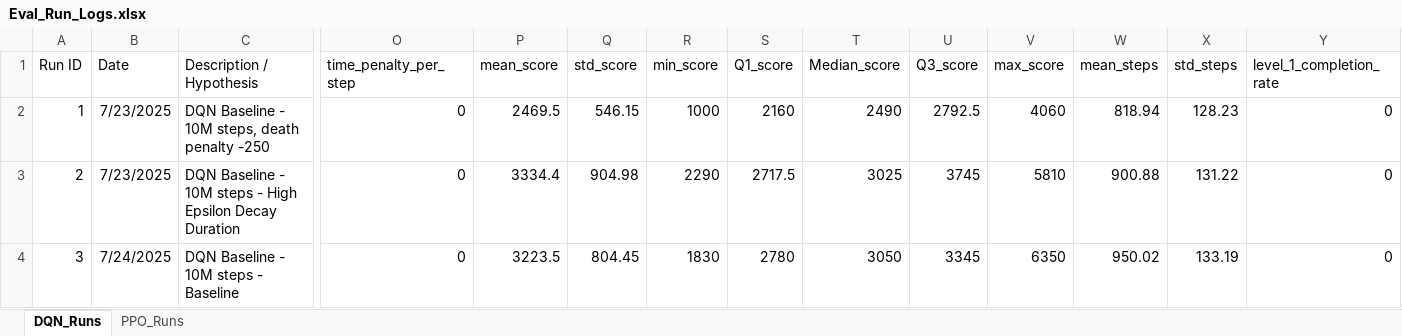
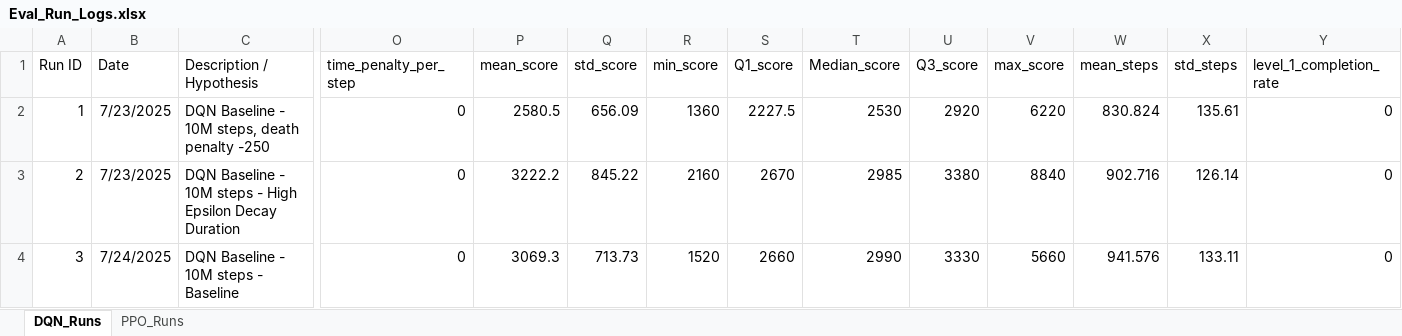
Before and after one commit to davisalexanderc/DeepRL-MsPacman, an Excel workbook: Eval_Run_Logs.xlsx, sheet DQN_Runs, drawn as a sheet; only a part is shown, gaps mark what is left out; values as stored, in another font and other column widths than the file's, no borders; conditional formats not drawn; the diff covers the shown part only; the diff names each change by its address in the sheet, - before the commit and + after, or states it on an @@ line.

```diff
--- a/Eval_Run_Logs.xlsx (sheet DQN_Runs)
+++ b/Eval_Run_Logs.xlsx (sheet DQN_Runs)
-P2 (mean_score): 2469.5
+P2 (mean_score): 2580.5
-Q2 (std_score): 546.15
+Q2 (std_score): 656.09
-R2 (min_score): 1000
+R2 (min_score): 1360
-S2 (Q1_score): 2160
+S2 (Q1_score): 2227.5
-T2 (Median_score): 2490
+T2 (Median_score): 2530
-U2 (Q3_score): 2792.5
+U2 (Q3_score): 2920
-V2 (max_score): 4060
+V2 (max_score): 6220
-W2 (mean_steps): 818.94
+W2 (mean_steps): 830.824
-X2 (std_steps): 128.23
+X2 (std_steps): 135.61
-P3 (mean_score): 3334.4
+P3 (mean_score): 3222.2
-Q3 (std_score): 904.98
+Q3 (std_score): 845.22
-R3 (min_score): 2290
+R3 (min_score): 2160
-S3 (Q1_score): 2717.5
+S3 (Q1_score): 2670
-T3 (Median_score): 3025
+T3 (Median_score): 2985
-U3 (Q3_score): 3745
+U3 (Q3_score): 3380
-V3 (max_score): 5810
+V3 (max_score): 8840
-W3 (mean_steps): 900.88
+W3 (mean_steps): 902.716
-X3 (std_steps): 131.22
+X3 (std_steps): 126.14
-P4 (mean_score): 3223.5
+P4 (mean_score): 3069.3
-Q4 (std_score): 804.45
+Q4 (std_score): 713.73
-R4 (min_score): 1830
+R4 (min_score): 1520
-S4 (Q1_score): 2780
+S4 (Q1_score): 2660
-T4 (Median_score): 3050
+T4 (Median_score): 2990
-U4 (Q3_score): 3345
+U4 (Q3_score): 3330
-V4 (max_score): 6350
+V4 (max_score): 5660
-W4 (mean_steps): 950.02
+W4 (mean_steps): 941.576
-X4 (std_steps): 133.19
+X4 (std_steps): 133.11
```
Also changed, not shown: 77 edited cells elsewhere in this sheet, sheet PPO_Runs, 1 other file.
